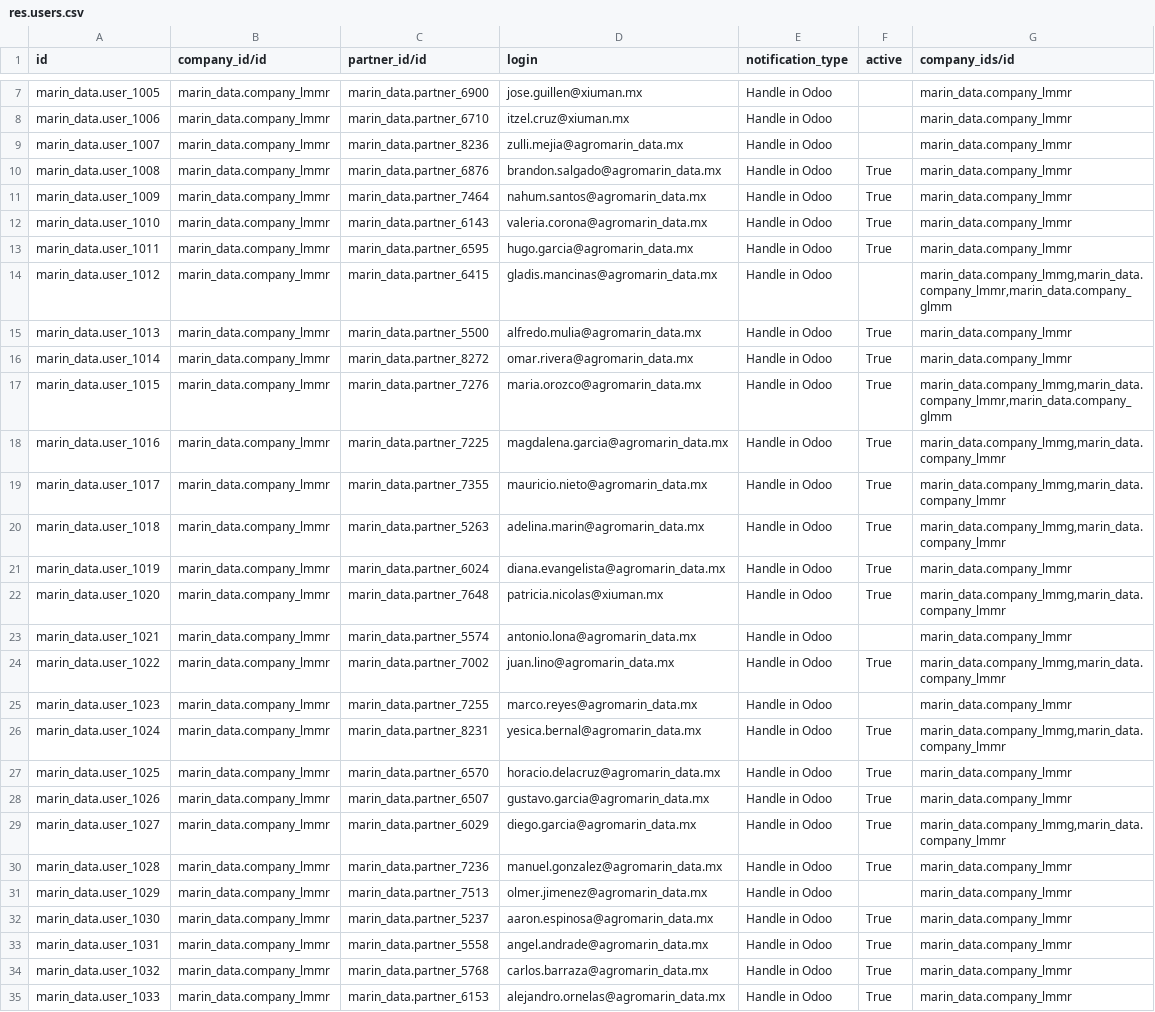
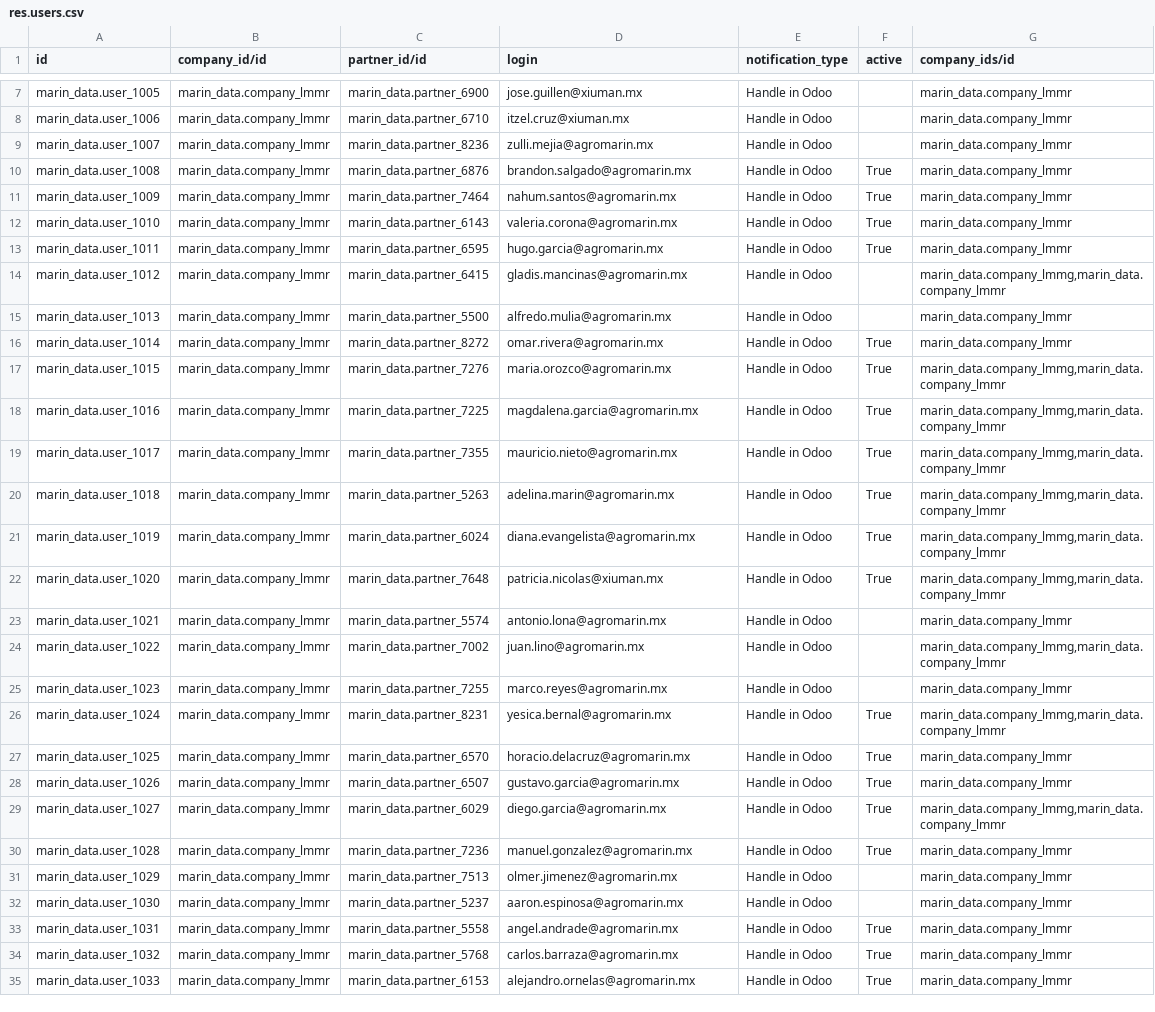
Before and after one commit to robertoCabreraAgro/addons_custom, a CSV file: marin_data/data/res.users.csv, drawn as a sheet; only a part is shown, gaps mark what is left out; the diff covers the shown part only; the diff names each change by its address in the sheet, - before the commit and + after, or states it on an @@ line.

Commit message:
[FIX] marin_data: data files

```diff
--- a/marin_data/data/res.users.csv
+++ b/marin_data/data/res.users.csv
-D9 (login): zulli.mejia@agromarin_data.mx
+D9 (login): zulli.mejia@agromarin.mx
-D10 (login): brandon.salgado@agromarin_data.mx
+D10 (login): brandon.salgado@agromarin.mx
-D11 (login): nahum.santos@agromarin_data.mx
+D11 (login): nahum.santos@agromarin.mx
-D12 (login): valeria.corona@agromarin_data.mx
+D12 (login): valeria.corona@agromarin.mx
-D13 (login): hugo.garcia@agromarin_data.mx
+D13 (login): hugo.garcia@agromarin.mx
-D14 (login): gladis.mancinas@agromarin_data.mx
+D14 (login): gladis.mancinas@agromarin.mx
-G14 (company_ids/id): marin_data.company_lmmg,marin_data.company_lmmr,marin_data.company_glmm
+G14 (company_ids/id): marin_data.company_lmmg,marin_data.company_lmmr
-D15 (login): alfredo.mulia@agromarin_data.mx
+D15 (login): alfredo.mulia@agromarin.mx
-F15 (active): True
+F15 (active): (empty)
-D16 (login): omar.rivera@agromarin_data.mx
+D16 (login): omar.rivera@agromarin.mx
-D17 (login): maria.orozco@agromarin_data.mx
+D17 (login): maria.orozco@agromarin.mx
-G17 (company_ids/id): marin_data.company_lmmg,marin_data.company_lmmr,marin_data.company_glmm
+G17 (company_ids/id): marin_data.company_lmmg,marin_data.company_lmmr
-D18 (login): magdalena.garcia@agromarin_data.mx
+D18 (login): magdalena.garcia@agromarin.mx
-D19 (login): mauricio.nieto@agromarin_data.mx
+D19 (login): mauricio.nieto@agromarin.mx
-D20 (login): adelina.marin@agromarin_data.mx
+D20 (login): adelina.marin@agromarin.mx
-D21 (login): diana.evangelista@agromarin_data.mx
+D21 (login): diana.evangelista@agromarin.mx
-G21 (company_ids/id): marin_data.company_lmmr
+G21 (company_ids/id): marin_data.company_lmmg,marin_data.company_lmmr
-D23 (login): antonio.lona@agromarin_data.mx
+D23 (login): antonio.lona@agromarin.mx
-D24 (login): juan.lino@agromarin_data.mx
+D24 (login): juan.lino@agromarin.mx
-F24 (active): True
+F24 (active): (empty)
-D25 (login): marco.reyes@agromarin_data.mx
+D25 (login): marco.reyes@agromarin.mx
-D26 (login): yesica.bernal@agromarin_data.mx
+D26 (login): yesica.bernal@agromarin.mx
-D27 (login): horacio.delacruz@agromarin_data.mx
+D27 (login): horacio.delacruz@agromarin.mx
-D28 (login): gustavo.garcia@agromarin_data.mx
+D28 (login): gustavo.garcia@agromarin.mx
-D29 (login): diego.garcia@agromarin_data.mx
+D29 (login): diego.garcia@agromarin.mx
-D30 (login): manuel.gonzalez@agromarin_data.mx
+D30 (login): manuel.gonzalez@agromarin.mx
-D31 (login): olmer.jimenez@agromarin_data.mx
+D31 (login): olmer.jimenez@agromarin.mx
-D32 (login): aaron.espinosa@agromarin_data.mx
+D32 (login): aaron.espinosa@agromarin.mx
-F32 (active): True
+F32 (active): (empty)
-D33 (login): angel.andrade@agromarin_data.mx
+D33 (login): angel.andrade@agromarin.mx
-D34 (login): carlos.barraza@agromarin_data.mx
+D34 (login): carlos.barraza@agromarin.mx
-D35 (login): alejandro.ornelas@agromarin_data.mx
+D35 (login): alejandro.ornelas@agromarin.mx
```
Also changed, not shown: 3 added rows and 12 edited cells elsewhere in this file, 2 other files.
